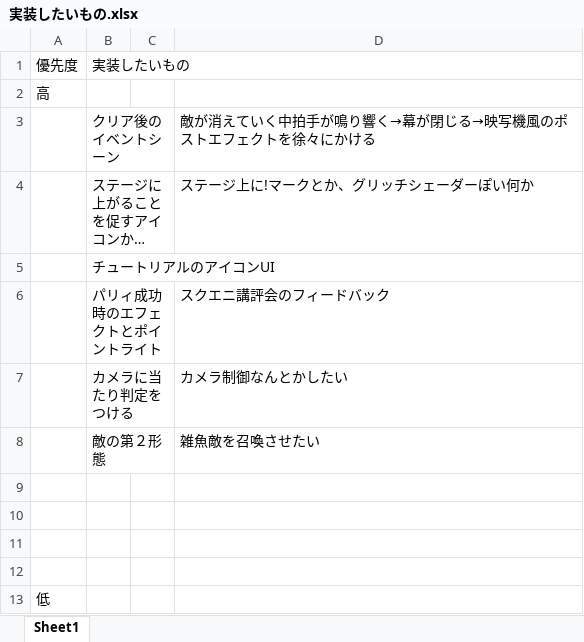
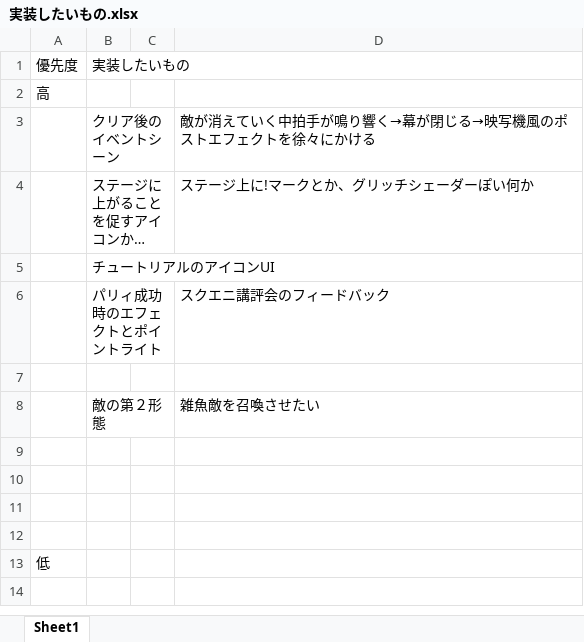
Before and after one commit to KY0614/ENDLESS_ENCORE, an Excel workbook: 実装したいもの.xlsx, sheet Sheet1, drawn as a sheet; long unchanged cells end in …; values as stored, in another font and other column widths than the file's, no borders; the diff names each change by its address in the sheet, - before the commit and + after, or states it on an @@ line.

```diff
--- a/実装したいもの.xlsx (sheet Sheet1)
+++ b/実装したいもの.xlsx (sheet Sheet1)
-row 7:  | カメラに当たり判定をつける |  | カメラ制御なんとかしたい
+row 7: (empty)
```
Also changed, not shown: 11 other files.
